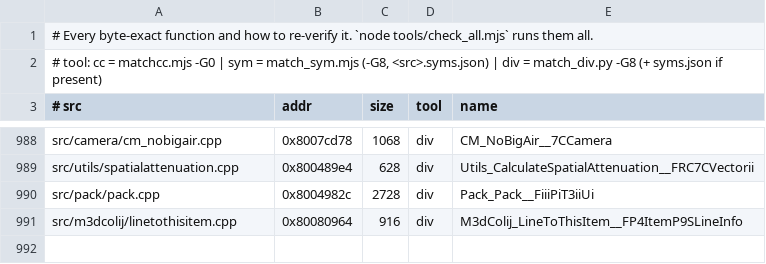
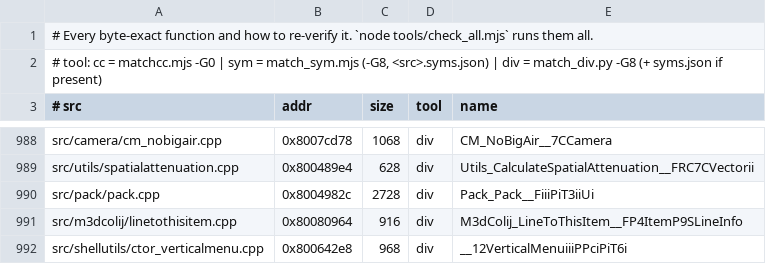
Before and after one commit to LANCommander/THPS, a TSV file: decomp/matched.tsv, drawn as a sheet; only a part is shown, gaps mark what is left out.

```diff
--- a/decomp/matched.tsv
+++ b/decomp/matched.tsv
@@ -991 +991,2 @@ src/pack/pack.cpp	0x8004982c	2728	div	Pack_Pack__FiiiPiT3iiUi
 src/m3dcolij/linetothisitem.cpp	0x80080964	916	div	M3dColij_LineToThisItem__FP4ItemP9SLineInfo
+src/shellutils/ctor_verticalmenu.cpp	0x800642e8	968	div	__12VerticalMenuiiiPPciPiT6i
```
Also changed, not shown: decomp/nearmiss.tsv, 2 other files.
